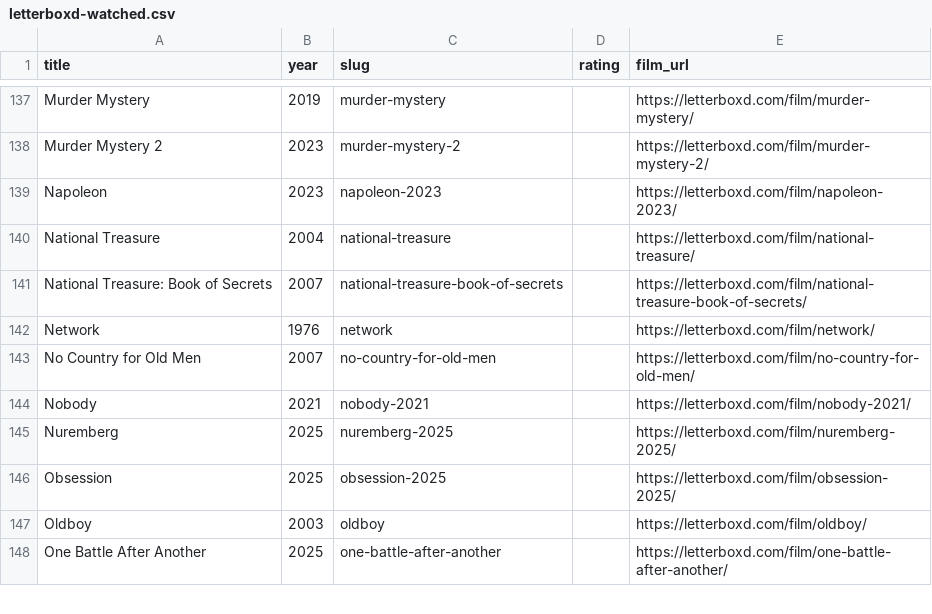
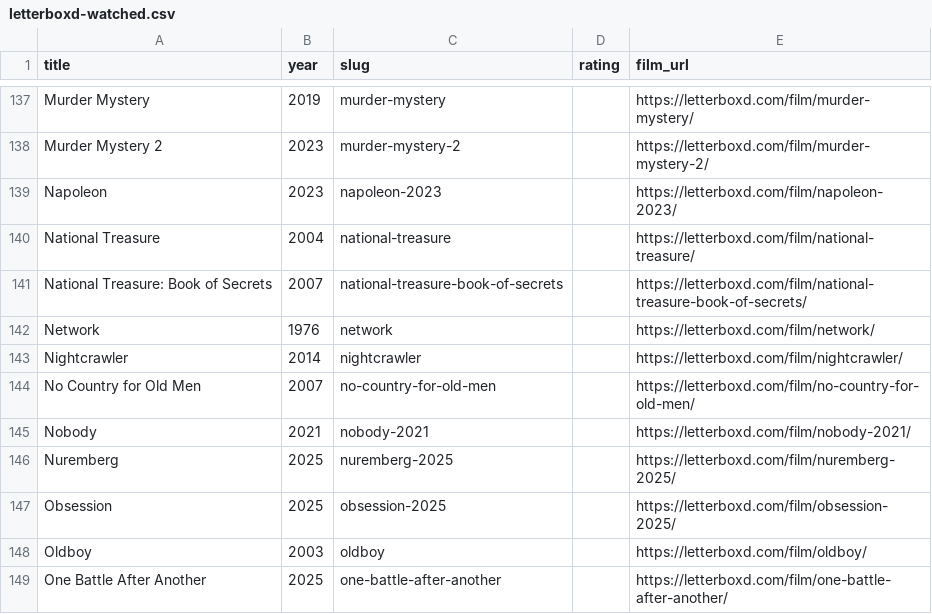
Before and after one commit to lhleap07-del/letterboxd-diary, a CSV file: images/letterboxd-watched.csv, drawn as a sheet; only a part is shown, gaps mark what is left out; the diff names each change by its address in the sheet, - before the commit and + after, or states it on an @@ line.

```diff
--- a/images/letterboxd-watched.csv
+++ b/images/letterboxd-watched.csv
+row 143: Nightcrawler | 2014 | nightcrawler |  | https://letterboxd.com/film/nightcrawler/
```
Also changed, not shown: images/letterboxd-diary.csv, 9 other files.
